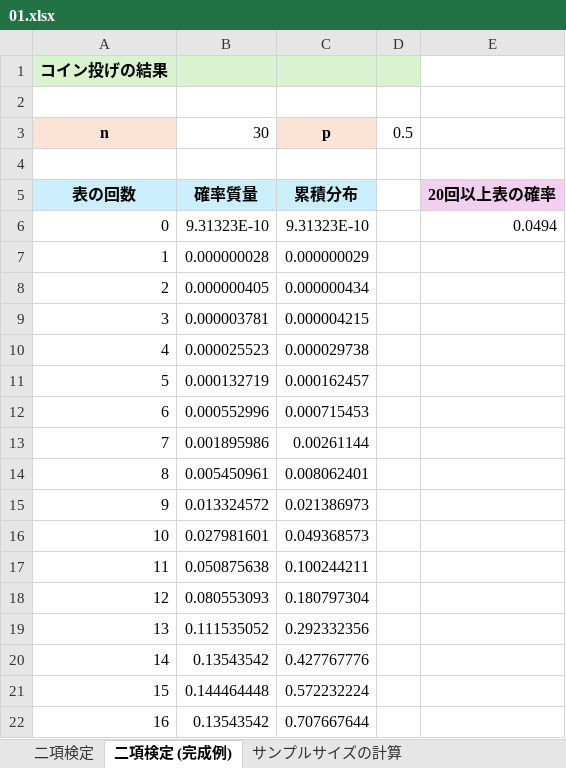
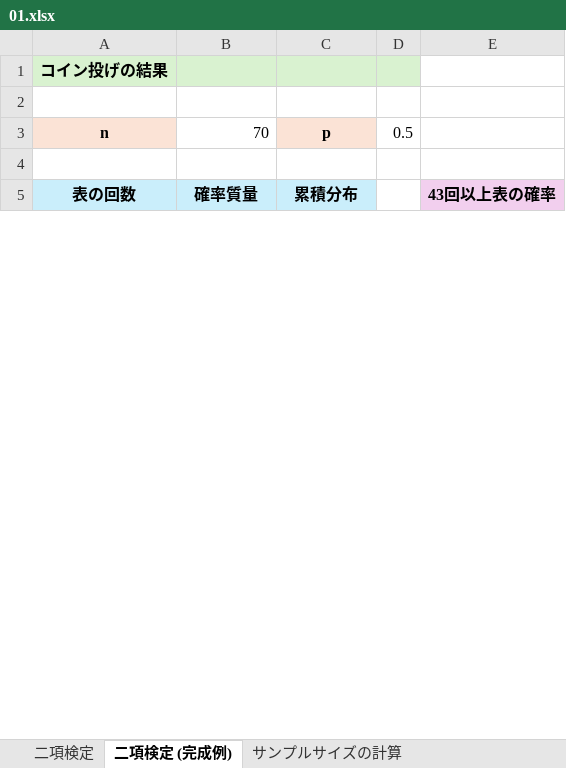
Before and after one commit to Gessys/stat_test, an Excel workbook: 01.xlsx, sheet 二項検定 (完成例), drawn as a sheet; only a part is shown; values as stored, in another font and other column widths than the file's, no borders; charts and pictures not drawn; removed rows and columns are numbered as before the commit, all else as after; the diff covers the shown part only; the diff names each change by its address in the sheet, - before the commit and + after, or states it on an @@ line.

```diff
--- a/01.xlsx (sheet 二項検定 (完成例))
+++ b/01.xlsx (sheet 二項検定 (完成例))
-B3: 30
+B3: 70
-E5: 20回以上表の確率
+E5: 43回以上表の確率
-row 6: 0 | 9.31323E-10 | 9.31323E-10 |  | 0.0494
-row 7: 1 | 0.000000028 | 0.000000029
-row 8: 2 | 0.000000405 | 0.000000434
-row 9: 3 | 0.000003781 | 0.000004215
-row 10: 4 | 0.000025523 | 0.000029738
-row 11: 5 | 0.000132719 | 0.000162457
-row 12: 6 | 0.000552996 | 0.000715453
-row 13: 7 | 0.001895986 | 0.00261144
-row 14: 8 | 0.005450961 | 0.008062401
-row 15: 9 | 0.013324572 | 0.021386973
-row 16: 10 | 0.027981601 | 0.049368573
-row 17: 11 | 0.050875638 | 0.100244211
-row 18: 12 | 0.080553093 | 0.180797304
-row 19: 13 | 0.111535052 | 0.292332356
-row 20: 14 | 0.13543542 | 0.427767776
-row 21: 15 | 0.144464448 | 0.572232224
-row 22: 16 | 0.13543542 | 0.707667644
```
Also changed, not shown: 71 added rows and 14 removed rows elsewhere in this sheet, sheet 二項検定, sheet サンプルサイズの計算 (完成例), sheet サンプルサイズの計算, charts or pictures.
